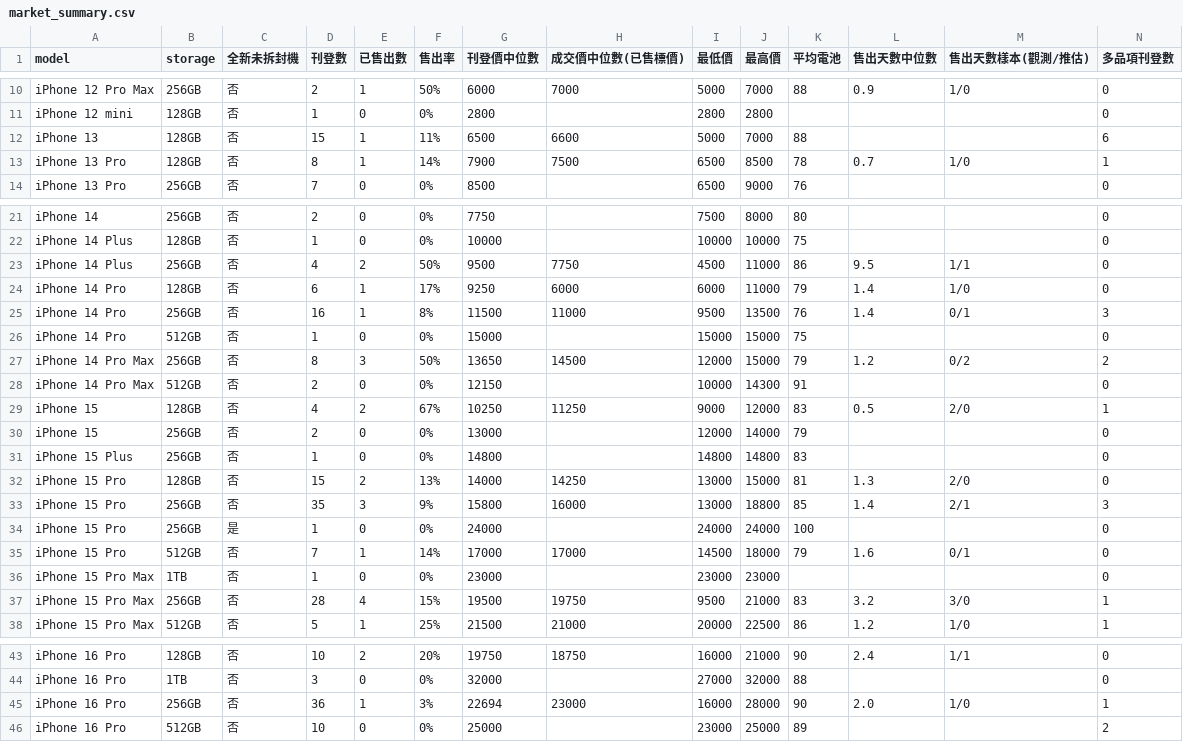
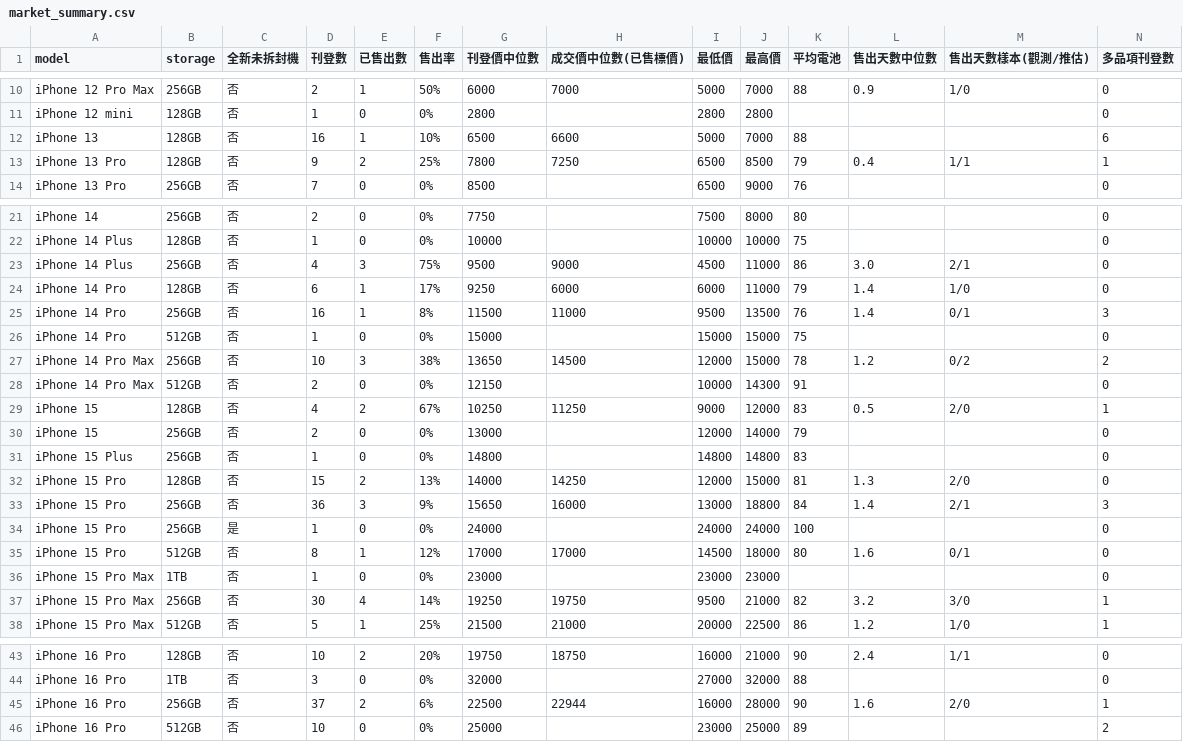
Before and after one commit to iPliny/ptt-iphone-tracker, a CSV file: data/market_summary.csv, drawn as a sheet; only a part is shown, gaps mark what is left out; the diff covers the shown part only.

```diff
--- a/data/market_summary.csv
+++ b/data/market_summary.csv
@@ -11,4 +11,4 @@ iPhone 12 Pro Max,256GB,否,2,1,50%,6000,7000,5000,7000,88,0.9,1/0,0
 iPhone 12 mini,128GB,否,1,0,0%,2800,,2800,2800,,,,0
-iPhone 13,128GB,否,15,1,11%,6500,6600,5000,7000,88,,,6
-iPhone 13 Pro,128GB,否,8,1,14%,7900,7500,6500,8500,78,0.7,1/0,1
+iPhone 13,128GB,否,16,1,10%,6500,6600,5000,7000,88,,,6
+iPhone 13 Pro,128GB,否,9,2,25%,7800,7250,6500,8500,79,0.4,1/1,1
 iPhone 13 Pro,256GB,否,7,0,0%,8500,,6500,9000,76,,,0
@@ -22,3 +22,3 @@ iPhone 14,256GB,否,2,0,0%,7750,,7500,8000,80,,,0
 iPhone 14 Plus,128GB,否,1,0,0%,10000,,10000,10000,75,,,0
-iPhone 14 Plus,256GB,否,4,2,50%,9500,7750,4500,11000,86,9.5,1/1,0
+iPhone 14 Plus,256GB,否,4,3,75%,9500,9000,4500,11000,86,3.0,2/1,0
 iPhone 14 Pro,128GB,否,6,1,17%,9250,6000,6000,11000,79,1.4,1/0,0
@@ -26,3 +26,3 @@ iPhone 14 Pro,256GB,否,16,1,8%,11500,11000,9500,13500,76,1.4,0/1,3
 iPhone 14 Pro,512GB,否,1,0,0%,15000,,15000,15000,75,,,0
-iPhone 14 Pro Max,256GB,否,8,3,50%,13650,14500,12000,15000,79,1.2,0/2,2
+iPhone 14 Pro Max,256GB,否,10,3,38%,13650,14500,12000,15000,78,1.2,0/2,2
 iPhone 14 Pro Max,512GB,否,2,0,0%,12150,,10000,14300,91,,,0
@@ -31,8 +31,8 @@ iPhone 15,256GB,否,2,0,0%,13000,,12000,14000,79,,,0
 iPhone 15 Plus,256GB,否,1,0,0%,14800,,14800,14800,83,,,0
-iPhone 15 Pro,128GB,否,15,2,13%,14000,14250,13000,15000,81,1.3,2/0,0
-iPhone 15 Pro,256GB,否,35,3,9%,15800,16000,13000,18800,85,1.4,2/1,3
+iPhone 15 Pro,128GB,否,15,2,13%,14000,14250,12000,15000,81,1.3,2/0,0
+iPhone 15 Pro,256GB,否,36,3,9%,15650,16000,13000,18800,84,1.4,2/1,3
 iPhone 15 Pro,256GB,是,1,0,0%,24000,,24000,24000,100,,,0
-iPhone 15 Pro,512GB,否,7,1,14%,17000,17000,14500,18000,79,1.6,0/1,0
+iPhone 15 Pro,512GB,否,8,1,12%,17000,17000,14500,18000,80,1.6,0/1,0
 iPhone 15 Pro Max,1TB,否,1,0,0%,23000,,23000,23000,,,,0
-iPhone 15 Pro Max,256GB,否,28,4,15%,19500,19750,9500,21000,83,3.2,3/0,1
+iPhone 15 Pro Max,256GB,否,30,4,14%,19250,19750,9500,21000,82,3.2,3/0,1
 iPhone 15 Pro Max,512GB,否,5,1,25%,21500,21000,20000,22500,86,1.2,1/0,1
@@ -44,3 +44,3 @@ iPhone 16 Pro,128GB,否,10,2,20%,19750,18750,16000,21000,90,2.4,1/1,0
 iPhone 16 Pro,1TB,否,3,0,0%,32000,,27000,32000,88,,,0
-iPhone 16 Pro,256GB,否,36,1,3%,22694,23000,16000,28000,90,2.0,1/0,1
+iPhone 16 Pro,256GB,否,37,2,6%,22500,22944,16000,28000,90,1.6,2/0,1
 iPhone 16 Pro,512GB,否,10,0,0%,25000,,23000,25000,89,,,2
```
Also changed, not shown: 26 edited cells elsewhere in this file, data/events.csv, data/price_event_times.csv, 2 other files.
